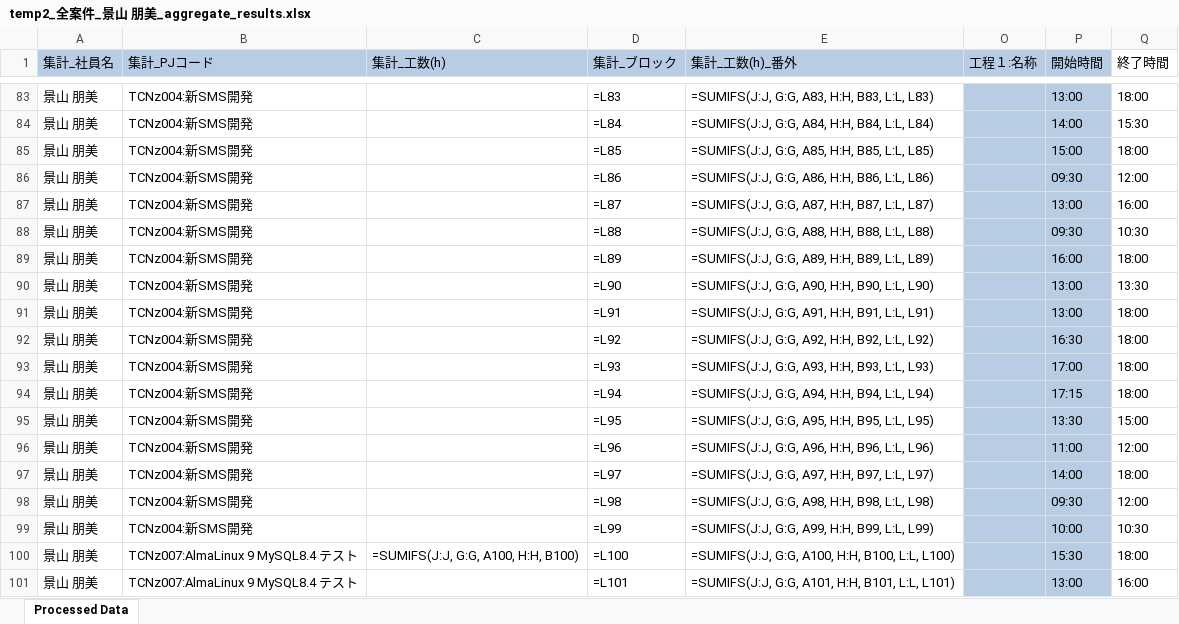
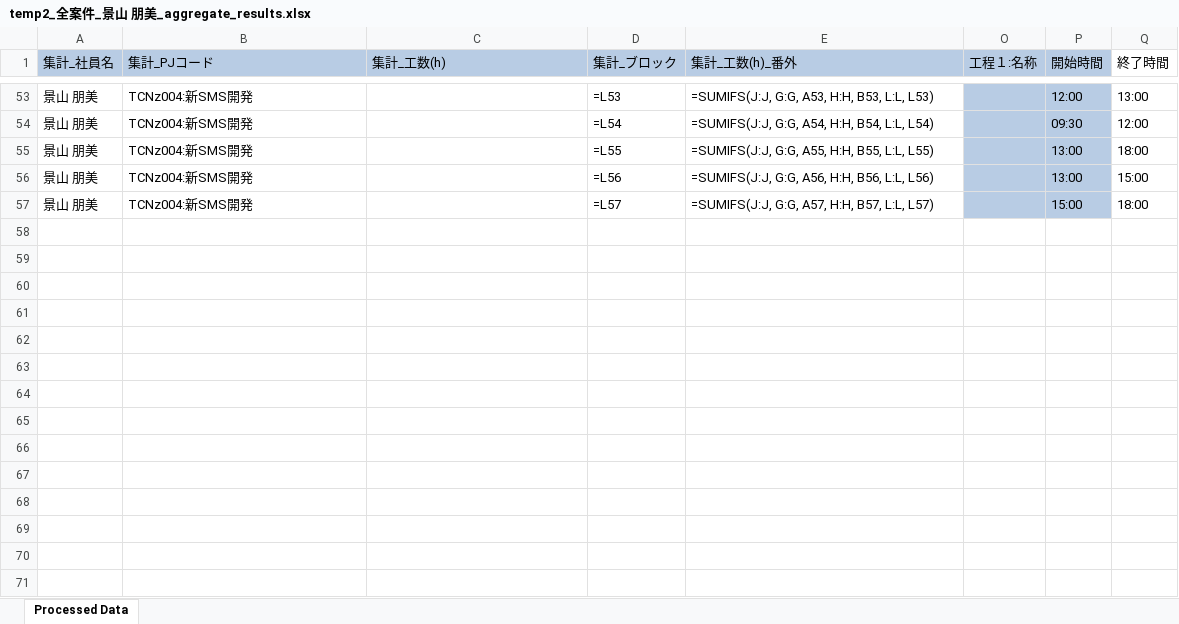
Before and after one commit to kageyama-aoi/Python, an Excel workbook: 工数集計/output/temp2_全案件_景山 朋美_aggregate_results.xlsx, sheet Processed Data, drawn as a sheet; only a part is shown, gaps mark what is left out; values as stored, in another font and other column widths than the file's, no borders; formulas without a stored value are shown as written; removed rows and columns are numbered as before the commit, all else as after; the diff covers the shown part only; the diff names each change by its address in the sheet, - before the commit and + after, or states it on an @@ line.

```diff
--- a/工数集計/output/temp2_全案件_景山 朋美_aggregate_results.xlsx (sheet Processed Data)
+++ b/工数集計/output/temp2_全案件_景山 朋美_aggregate_results.xlsx (sheet Processed Data)
-D53 (集計_ブロック): =L83
+D53 (集計_ブロック): =L53
-E53 (集計_工数(h)_番外): =SUMIFS(J:J, G:G, A83, H:H, B83, L:L, L83)
+E53 (集計_工数(h)_番外): =SUMIFS(J:J, G:G, A53, H:H, B53, L:L, L53)
-P53 (開始時間): 13:00
+P53 (開始時間): 12:00
-Q53 (終了時間): 18:00
+Q53 (終了時間): 13:00
-row 84: 景山 朋美 | TCNz004:新SMS開発 |  | =L84 | =SUMIFS(J:J, G:G, A84, H:H, B84, L:L, L84) |  | 14:00 | 15:30
-row 85: 景山 朋美 | TCNz004:新SMS開発 |  | =L85 | =SUMIFS(J:J, G:G, A85, H:H, B85, L:L, L85) |  | 15:00 | 18:00
-D54 (集計_ブロック): =L86
+D54 (集計_ブロック): =L54
-E54 (集計_工数(h)_番外): =SUMIFS(J:J, G:G, A86, H:H, B86, L:L, L86)
+E54 (集計_工数(h)_番外): =SUMIFS(J:J, G:G, A54, H:H, B54, L:L, L54)
-row 87: 景山 朋美 | TCNz004:新SMS開発 |  | =L87 | =SUMIFS(J:J, G:G, A87, H:H, B87, L:L, L87) |  | 13:00 | 16:00
-row 88: 景山 朋美 | TCNz004:新SMS開発 |  | =L88 | =SUMIFS(J:J, G:G, A88, H:H, B88, L:L, L88) |  | 09:30 | 10:30
-row 89: 景山 朋美 | TCNz004:新SMS開発 |  | =L89 | =SUMIFS(J:J, G:G, A89, H:H, B89, L:L, L89) |  | 16:00 | 18:00
-row 90: 景山 朋美 | TCNz004:新SMS開発 |  | =L90 | =SUMIFS(J:J, G:G, A90, H:H, B90, L:L, L90) |  | 13:00 | 13:30
-D55 (集計_ブロック): =L91
+D55 (集計_ブロック): =L55
-E55 (集計_工数(h)_番外): =SUMIFS(J:J, G:G, A91, H:H, B91, L:L, L91)
+E55 (集計_工数(h)_番外): =SUMIFS(J:J, G:G, A55, H:H, B55, L:L, L55)
-row 92: 景山 朋美 | TCNz004:新SMS開発 |  | =L92 | =SUMIFS(J:J, G:G, A92, H:H, B92, L:L, L92) |  | 16:30 | 18:00
-row 93: 景山 朋美 | TCNz004:新SMS開発 |  | =L93 | =SUMIFS(J:J, G:G, A93, H:H, B93, L:L, L93) |  | 17:00 | 18:00
-row 94: 景山 朋美 | TCNz004:新SMS開発 |  | =L94 | =SUMIFS(J:J, G:G, A94, H:H, B94, L:L, L94) |  | 17:15 | 18:00
-D56 (集計_ブロック): =L95
+D56 (集計_ブロック): =L56
-E56 (集計_工数(h)_番外): =SUMIFS(J:J, G:G, A95, H:H, B95, L:L, L95)
+E56 (集計_工数(h)_番外): =SUMIFS(J:J, G:G, A56, H:H, B56, L:L, L56)
-P56 (開始時間): 13:30
+P56 (開始時間): 13:00
-row 96: 景山 朋美 | TCNz004:新SMS開発 |  | =L96 | =SUMIFS(J:J, G:G, A96, H:H, B96, L:L, L96) |  | 11:00 | 12:00
-D57 (集計_ブロック): =L97
+D57 (集計_ブロック): =L57
-E57 (集計_工数(h)_番外): =SUMIFS(J:J, G:G, A97, H:H, B97, L:L, L97)
+E57 (集計_工数(h)_番外): =SUMIFS(J:J, G:G, A57, H:H, B57, L:L, L57)
-P57 (開始時間): 14:00
+P57 (開始時間): 15:00
-row 98: 景山 朋美 | TCNz004:新SMS開発 |  | =L98 | =SUMIFS(J:J, G:G, A98, H:H, B98, L:L, L98) |  | 09:30 | 12:00
-row 99: 景山 朋美 | TCNz004:新SMS開発 |  | =L99 | =SUMIFS(J:J, G:G, A99, H:H, B99, L:L, L99) |  | 10:00 | 10:30
-row 100: 景山 朋美 | TCNz007:AlmaLinux 9 MySQL8.4 テスト | =SUMIFS(J:J, G:G, A100, H:H, B100) | =L100 | =SUMIFS(J:J, G:G, A100, H:H, B100, L:L, L100) |  | 15:30 | 18:00
-row 101: 景山 朋美 | TCNz007:AlmaLinux 9 MySQL8.4 テスト |  | =L101 | =SUMIFS(J:J, G:G, A101, H:H, B101, L:L, L101) |  | 13:00 | 16:00
```
Also changed, not shown: 30 removed rows and 98 edited cells elsewhere in this sheet, hidden cells, 工数集計/output/temp_file1.xlsx, 58 other files.
